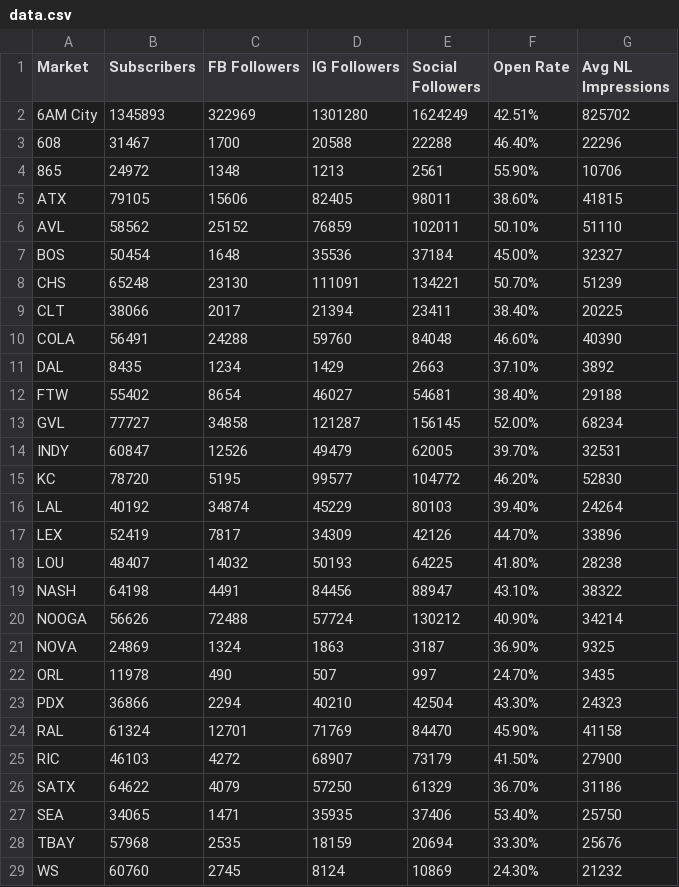
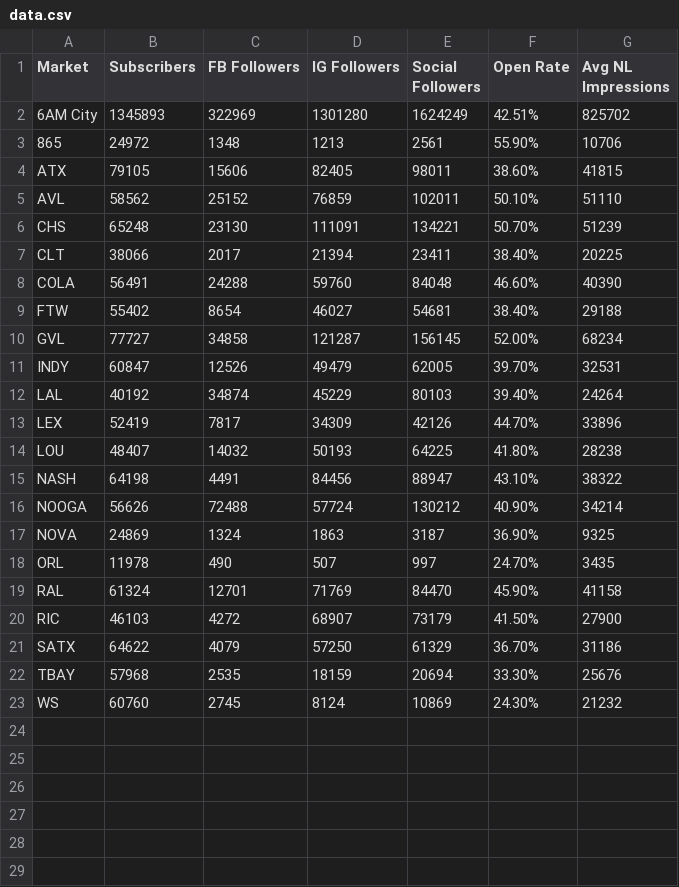
Before and after one commit to starmencarnes/audience-analytics, a CSV file: data.csv, drawn as a sheet.

Commit message:
Update data.csv

```diff
--- a/data.csv
+++ b/data.csv
@@ -2,3 +2,2 @@ Market,Subscribers,FB Followers,IG Followers,Social Followers,Open Rate,Avg NL I
 6AM City,1345893,322969,1301280,1624249,42.51%,825702
-608,31467,1700,20588,22288,46.40%,22296
 865,24972,1348,1213,2561,55.90%,10706
@@ -6,3 +5,2 @@ ATX,79105,15606,82405,98011,38.60%,41815
 AVL,58562,25152,76859,102011,50.10%,51110
-BOS,50454,1648,35536,37184,45.00%,32327
 CHS,65248,23130,111091,134221,50.70%,51239
@@ -10,3 +8,2 @@ CLT,38066,2017,21394,23411,38.40%,20225
 COLA,56491,24288,59760,84048,46.60%,40390
-DAL,8435,1234,1429,2663,37.10%,3892
 FTW,55402,8654,46027,54681,38.40%,29188
@@ -14,3 +11,2 @@ GVL,77727,34858,121287,156145,52.00%,68234
 INDY,60847,12526,49479,62005,39.70%,32531
-KC,78720,5195,99577,104772,46.20%,52830
 LAL,40192,34874,45229,80103,39.40%,24264
@@ -22,3 +18,2 @@ NOVA,24869,1324,1863,3187,36.90%,9325
 ORL,11978,490,507,997,24.70%,3435
-PDX,36866,2294,40210,42504,43.30%,24323
 RAL,61324,12701,71769,84470,45.90%,41158
@@ -26,3 +21,2 @@ RIC,46103,4272,68907,73179,41.50%,27900
 SATX,64622,4079,57250,61329,36.70%,31186
-SEA,34065,1471,35935,37406,53.40%,25750
 TBAY,57968,2535,18159,20694,33.30%,25676
```
